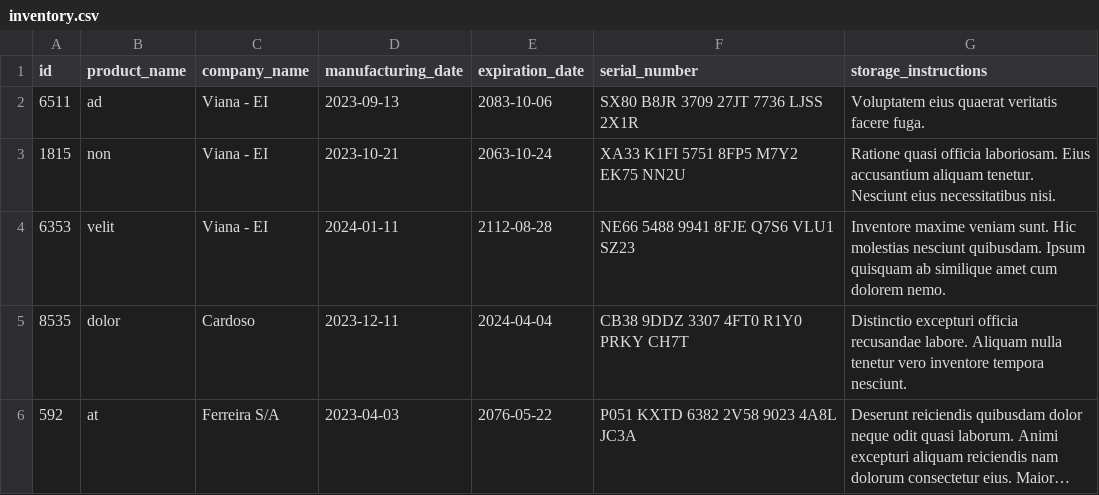
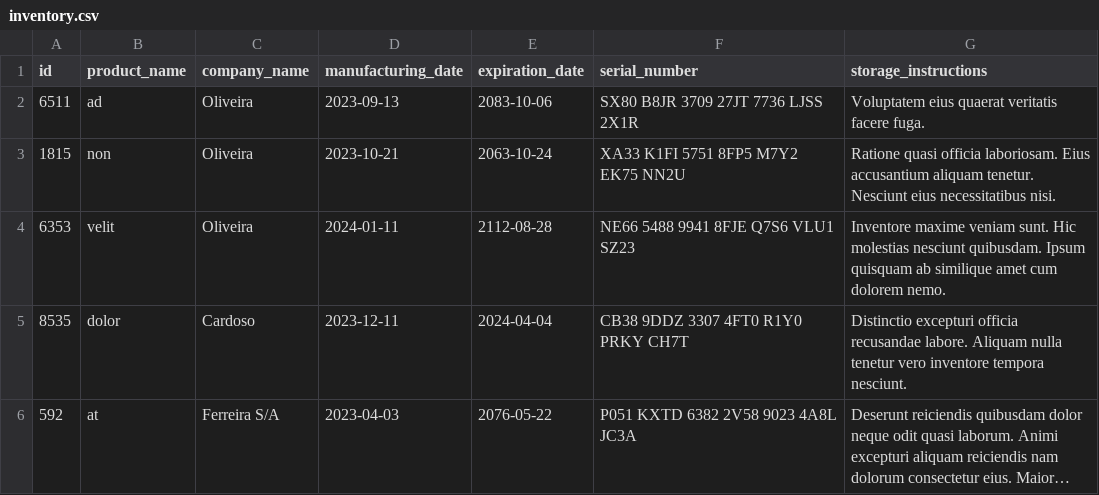
Before and after one commit to Cicchelli/Inventory-report, a CSV file: inventory_report/data/inventory.csv, drawn as a sheet; long unchanged cells end in ….

```diff
--- a/inventory_report/data/inventory.csv
+++ b/inventory_report/data/inventory.csv
@@ -1,5 +1,5 @@
 id,product_name,company_name,manufacturing_date,expiration_date,serial_number,storage_instructions
-6511,ad,Viana - EI,2023-09-13,2083-10-06,SX80 B8JR 3709 27JT 7736 LJSS 2X1R,Voluptatem eius quaerat veritatis facere fuga.
-1815,non,Viana - EI,2023-10-21,2063-10-24,XA33 K1FI 5751 8FP5 M7Y2 EK75 NN2U,Ratione quasi officia laboriosam. Eius accusantium aliquam tenetur. Nesciunt eius necessitatibus nisi.
-6353,velit,Viana - EI,2024-01-11,2112-08-28,NE66 5488 9941 8FJE Q7S6 VLU1 SZ23,Inventore maxime veniam sunt. Hic molestias nesciunt quibusdam. Ipsum quisquam ab similique amet cum dolorem nemo.
+6511,ad,Oliveira,2023-09-13,2083-10-06,SX80 B8JR 3709 27JT 7736 LJSS 2X1R,Voluptatem eius quaerat veritatis facere fuga.
+1815,non,Oliveira,2023-10-21,2063-10-24,XA33 K1FI 5751 8FP5 M7Y2 EK75 NN2U,Ratione quasi officia laboriosam. Eius accusantium aliquam tenetur. Nesciunt eius necessitatibus nisi.
+6353,velit,Oliveira,2024-01-11,2112-08-28,NE66 5488 9941 8FJE Q7S6 VLU1 SZ23,Inventore maxime veniam sunt. Hic molestias nesciunt quibusdam. Ipsum quisquam ab similique amet cum dolorem nemo.
 8535,dolor,Cardoso,2023-12-11,2024-04-04,CB38 9DDZ 3307 4FT0 R1Y0 PRKY CH7T,Distinctio excepturi officia recusandae labore. Aliquam nulla tenetur vero inventore tempora nesciunt.
```
Also changed, not shown: 2 other files.
